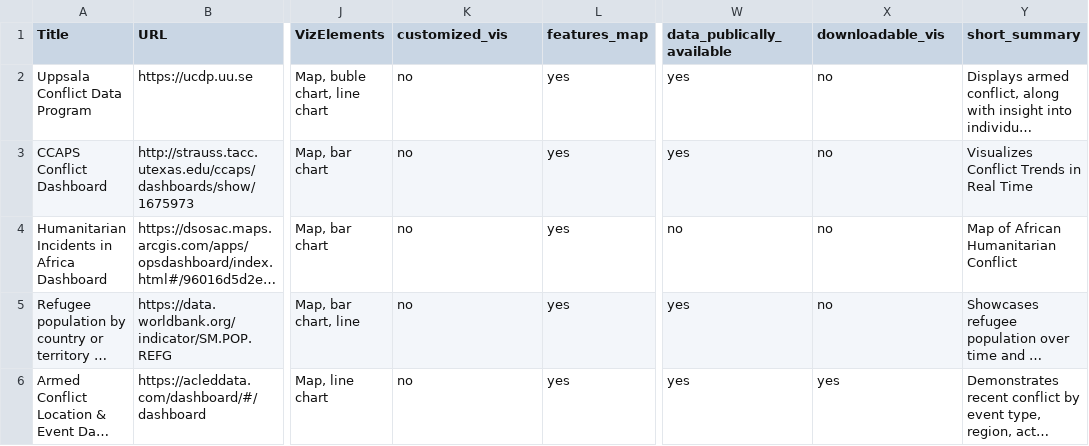
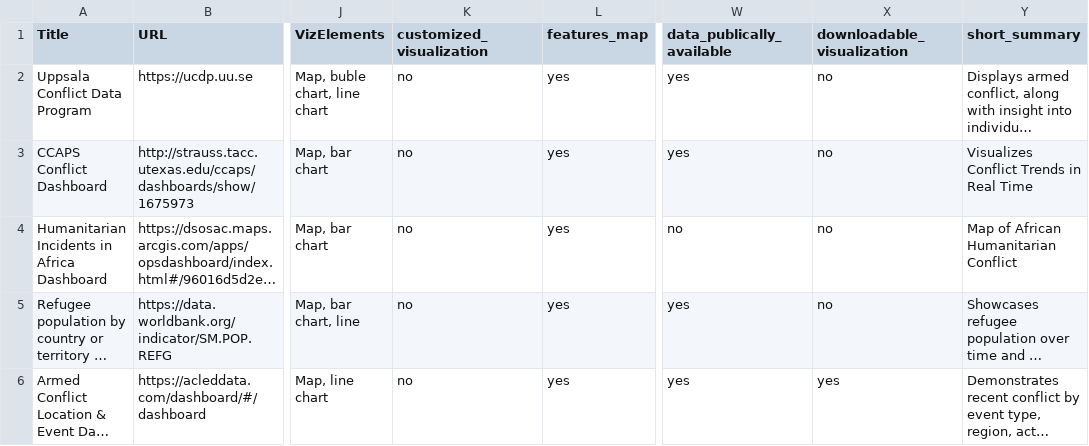
Before and after one commit to conflictvis/conflictvis.github.io, a CSV file: web_vis3.csv, drawn as a sheet; only a part is shown, gaps mark what is left out; long unchanged cells end in …; the diff names each change by its address in the sheet, - before the commit and + after, or states it on an @@ line.

```diff
--- a/web_vis3.csv
+++ b/web_vis3.csv
-K1: customized_vis
+K1: customized_visualization
-X1: downloadable_vis
+X1: downloadable_visualization
```
Also changed, not shown: 1 other file.
